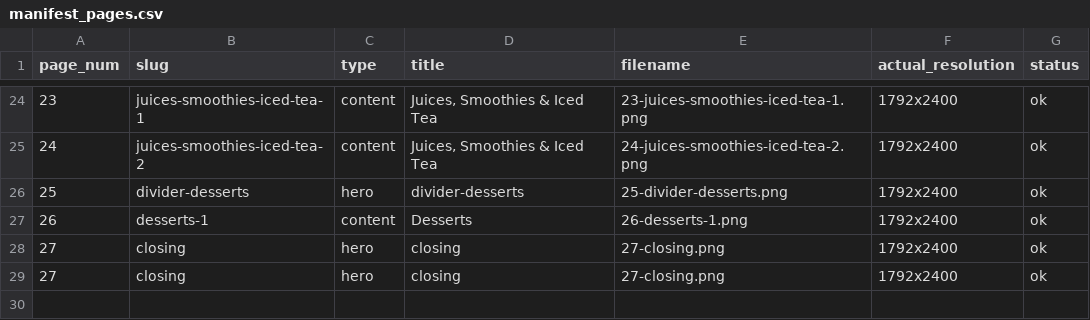
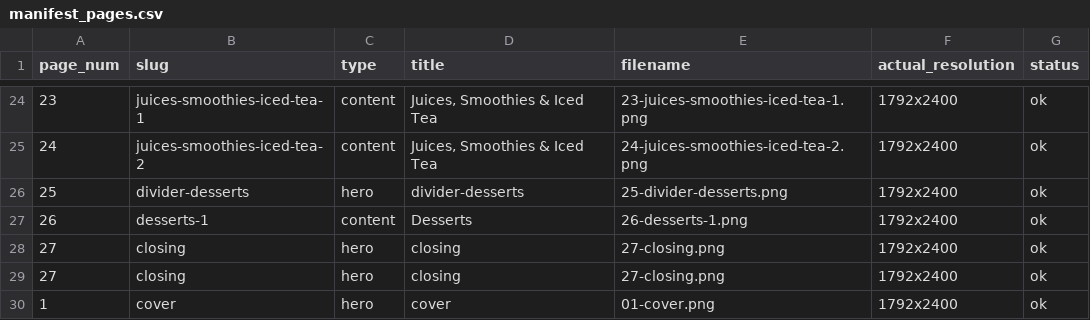
Before and after one commit to wright-x/intunnelconsulting.github.io, a CSV file: theater-menu-photography/pages_output/manifest_pages.csv, drawn as a sheet; only a part is shown, gaps mark what is left out; the diff names each change by its address in the sheet, - before the commit and + after, or states it on an @@ line.

```diff
--- a/theater-menu-photography/pages_output/manifest_pages.csv
+++ b/theater-menu-photography/pages_output/manifest_pages.csv
+row 30: 1 | cover | hero | cover | 01-cover.png | 1792x2400 | ok
```
Also changed, not shown: 4 other files.
